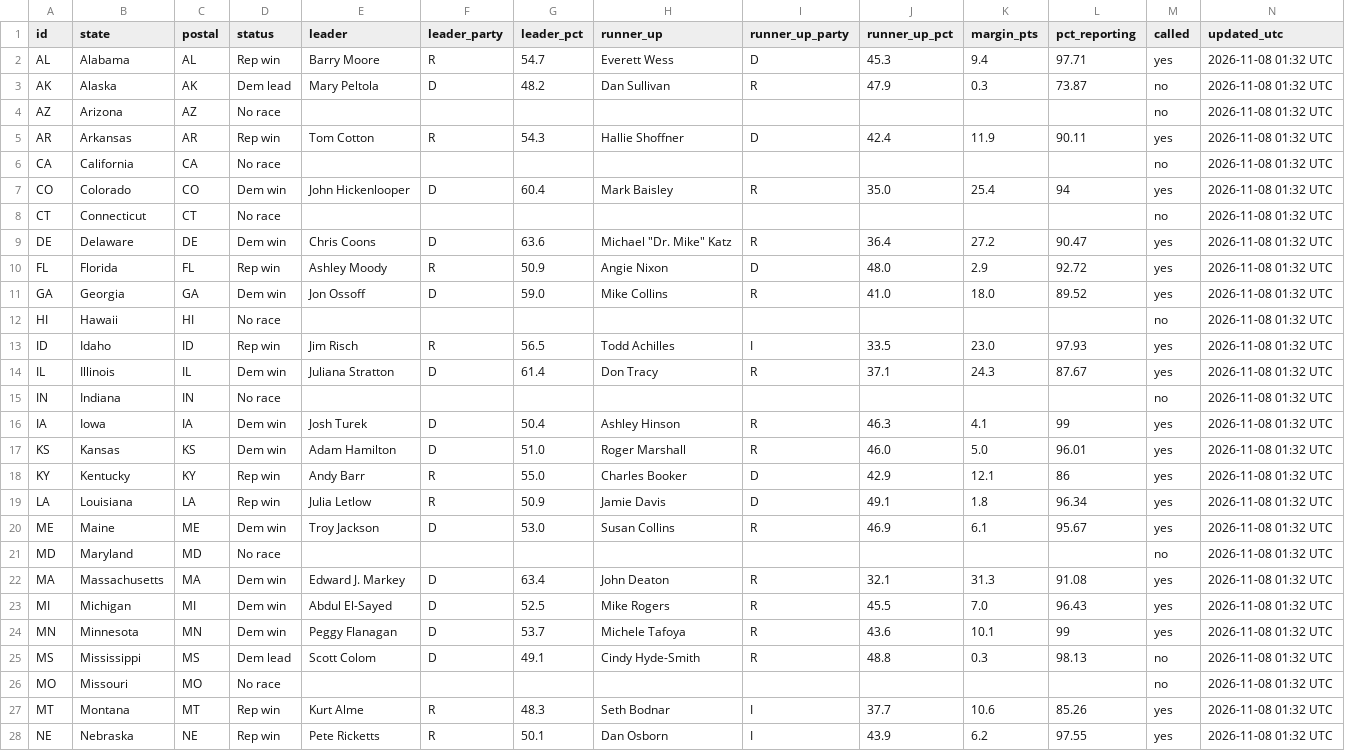
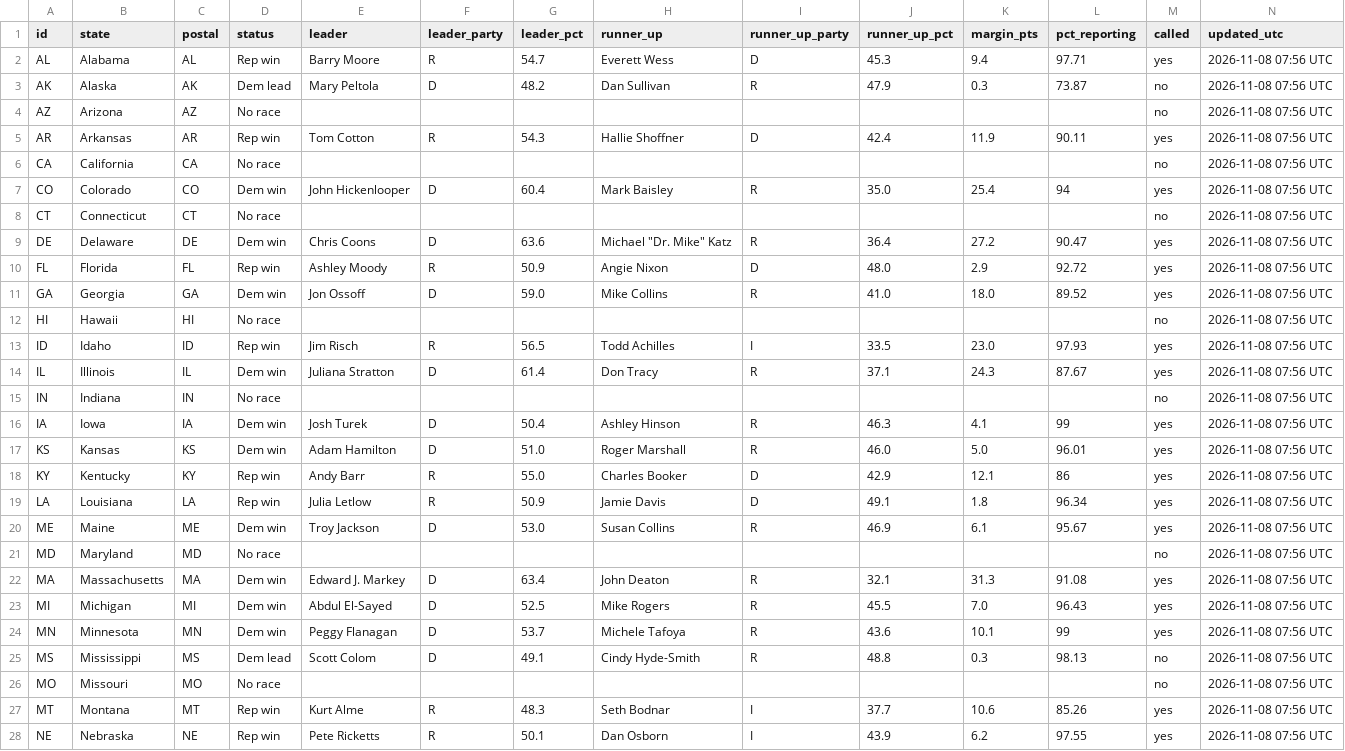
Before and after one commit to Agnarmm/BNAkos2026test, a CSV file: data/senate.csv, drawn as a sheet; only a part is shown; the diff covers the shown part only.

```diff
--- a/data/senate.csv
+++ b/data/senate.csv
@@ -1,28 +1,28 @@
 id,state,postal,status,leader,leader_party,leader_pct,runner_up,runner_up_party,runner_up_pct,margin_pts,pct_reporting,called,updated_utc
-AL,Alabama,AL,Rep win,Barry Moore,R,54.7,Everett Wess,D,45.3,9.4,97.71,yes,2026-11-08 01:32 UTC
-AK,Alaska,AK,Dem lead,Mary Peltola,D,48.2,Dan Sullivan,R,47.9,0.3,73.87,no,2026-11-08 01:32 UTC
-AZ,Arizona,AZ,No race,,,,,,,,,no,2026-11-08 01:32 UTC
-AR,Arkansas,AR,Rep win,Tom Cotton,R,54.3,Hallie Shoffner,D,42.4,11.9,90.11,yes,2026-11-08 01:32 UTC
-CA,California,CA,No race,,,,,,,,,no,2026-11-08 01:32 UTC
-CO,Colorado,CO,Dem win,John Hickenlooper,D,60.4,Mark Baisley,R,35.0,25.4,94,yes,2026-11-08 01:32 UTC
-CT,Connecticut,CT,No race,,,,,,,,,no,2026-11-08 01:32 UTC
-DE,Delaware,DE,Dem win,Chris Coons,D,63.6,"Michael ""Dr. Mike"" Katz",R,36.4,27.2,90.47,yes,2026-11-08 01:32 UTC
-FL,Florida,FL,Rep win,Ashley Moody,R,50.9,Angie Nixon,D,48.0,2.9,92.72,yes,2026-11-08 01:32 UTC
-GA,Georgia,GA,Dem win,Jon Ossoff,D,59.0,Mike Collins,R,41.0,18.0,89.52,yes,2026-11-08 01:32 UTC
-HI,Hawaii,HI,No race,,,,,,,,,no,2026-11-08 01:32 UTC
-ID,Idaho,ID,Rep win,Jim Risch,R,56.5,Todd Achilles,I,33.5,23.0,97.93,yes,2026-11-08 01:32 UTC
-IL,Illinois,IL,Dem win,Juliana Stratton,D,61.4,Don Tracy,R,37.1,24.3,87.67,yes,2026-11-08 01:32 UTC
-IN,Indiana,IN,No race,,,,,,,,,no,2026-11-08 01:32 UTC
-IA,Iowa,IA,Dem win,Josh Turek,D,50.4,Ashley Hinson,R,46.3,4.1,99,yes,2026-11-08 01:32 UTC
-KS,Kansas,KS,Dem win,Adam Hamilton,D,51.0,Roger Marshall,R,46.0,5.0,96.01,yes,2026-11-08 01:32 UTC
-KY,Kentucky,KY,Rep win,Andy Barr,R,55.0,Charles Booker,D,42.9,12.1,86,yes,2026-11-08 01:32 UTC
-LA,Louisiana,LA,Rep win,Julia Letlow,R,50.9,Jamie Davis,D,49.1,1.8,96.34,yes,2026-11-08 01:32 UTC
-ME,Maine,ME,Dem win,Troy Jackson,D,53.0,Susan Collins,R,46.9,6.1,95.67,yes,2026-11-08 01:32 UTC
-MD,Maryland,MD,No race,,,,,,,,,no,2026-11-08 01:32 UTC
-MA,Massachusetts,MA,Dem win,Edward J. Markey,D,63.4,John Deaton,R,32.1,31.3,91.08,yes,2026-11-08 01:32 UTC
-MI,Michigan,MI,Dem win,Abdul El-Sayed,D,52.5,Mike Rogers,R,45.5,7.0,96.43,yes,2026-11-08 01:32 UTC
-MN,Minnesota,MN,Dem win,Peggy Flanagan,D,53.7,Michele Tafoya,R,43.6,10.1,99,yes,2026-11-08 01:32 UTC
-MS,Mississippi,MS,Dem lead,Scott Colom,D,49.1,Cindy Hyde-Smith,R,48.8,0.3,98.13,no,2026-11-08 01:32 UTC
-MO,Missouri,MO,No race,,,,,,,,,no,2026-11-08 01:32 UTC
-MT,Montana,MT,Rep win,Kurt Alme,R,48.3,Seth Bodnar,I,37.7,10.6,85.26,yes,2026-11-08 01:32 UTC
-NE,Nebraska,NE,Rep win,Pete  Ricketts,R,50.1,Dan  Osborn,I,43.9,6.2,97.55,yes,2026-11-08 01:32 UTC
+AL,Alabama,AL,Rep win,Barry Moore,R,54.7,Everett Wess,D,45.3,9.4,97.71,yes,2026-11-08 07:56 UTC
+AK,Alaska,AK,Dem lead,Mary Peltola,D,48.2,Dan Sullivan,R,47.9,0.3,73.87,no,2026-11-08 07:56 UTC
+AZ,Arizona,AZ,No race,,,,,,,,,no,2026-11-08 07:56 UTC
+AR,Arkansas,AR,Rep win,Tom Cotton,R,54.3,Hallie Shoffner,D,42.4,11.9,90.11,yes,2026-11-08 07:56 UTC
+CA,California,CA,No race,,,,,,,,,no,2026-11-08 07:56 UTC
+CO,Colorado,CO,Dem win,John Hickenlooper,D,60.4,Mark Baisley,R,35.0,25.4,94,yes,2026-11-08 07:56 UTC
+CT,Connecticut,CT,No race,,,,,,,,,no,2026-11-08 07:56 UTC
+DE,Delaware,DE,Dem win,Chris Coons,D,63.6,"Michael ""Dr. Mike"" Katz",R,36.4,27.2,90.47,yes,2026-11-08 07:56 UTC
+FL,Florida,FL,Rep win,Ashley Moody,R,50.9,Angie Nixon,D,48.0,2.9,92.72,yes,2026-11-08 07:56 UTC
+GA,Georgia,GA,Dem win,Jon Ossoff,D,59.0,Mike Collins,R,41.0,18.0,89.52,yes,2026-11-08 07:56 UTC
+HI,Hawaii,HI,No race,,,,,,,,,no,2026-11-08 07:56 UTC
+ID,Idaho,ID,Rep win,Jim Risch,R,56.5,Todd Achilles,I,33.5,23.0,97.93,yes,2026-11-08 07:56 UTC
+IL,Illinois,IL,Dem win,Juliana Stratton,D,61.4,Don Tracy,R,37.1,24.3,87.67,yes,2026-11-08 07:56 UTC
+IN,Indiana,IN,No race,,,,,,,,,no,2026-11-08 07:56 UTC
+IA,Iowa,IA,Dem win,Josh Turek,D,50.4,Ashley Hinson,R,46.3,4.1,99,yes,2026-11-08 07:56 UTC
+KS,Kansas,KS,Dem win,Adam Hamilton,D,51.0,Roger Marshall,R,46.0,5.0,96.01,yes,2026-11-08 07:56 UTC
+KY,Kentucky,KY,Rep win,Andy Barr,R,55.0,Charles Booker,D,42.9,12.1,86,yes,2026-11-08 07:56 UTC
+LA,Louisiana,LA,Rep win,Julia Letlow,R,50.9,Jamie Davis,D,49.1,1.8,96.34,yes,2026-11-08 07:56 UTC
+ME,Maine,ME,Dem win,Troy Jackson,D,53.0,Susan Collins,R,46.9,6.1,95.67,yes,2026-11-08 07:56 UTC
+MD,Maryland,MD,No race,,,,,,,,,no,2026-11-08 07:56 UTC
+MA,Massachusetts,MA,Dem win,Edward J. Markey,D,63.4,John Deaton,R,32.1,31.3,91.08,yes,2026-11-08 07:56 UTC
+MI,Michigan,MI,Dem win,Abdul El-Sayed,D,52.5,Mike Rogers,R,45.5,7.0,96.43,yes,2026-11-08 07:56 UTC
+MN,Minnesota,MN,Dem win,Peggy Flanagan,D,53.7,Michele Tafoya,R,43.6,10.1,99,yes,2026-11-08 07:56 UTC
+MS,Mississippi,MS,Dem lead,Scott Colom,D,49.1,Cindy Hyde-Smith,R,48.8,0.3,98.13,no,2026-11-08 07:56 UTC
+MO,Missouri,MO,No race,,,,,,,,,no,2026-11-08 07:56 UTC
+MT,Montana,MT,Rep win,Kurt Alme,R,48.3,Seth Bodnar,I,37.7,10.6,85.26,yes,2026-11-08 07:56 UTC
+NE,Nebraska,NE,Rep win,Pete  Ricketts,R,50.1,Dan  Osborn,I,43.9,6.2,97.55,yes,2026-11-08 07:56 UTC
```
Also changed, not shown: 23 edited cells elsewhere in this file, data/house.csv.
